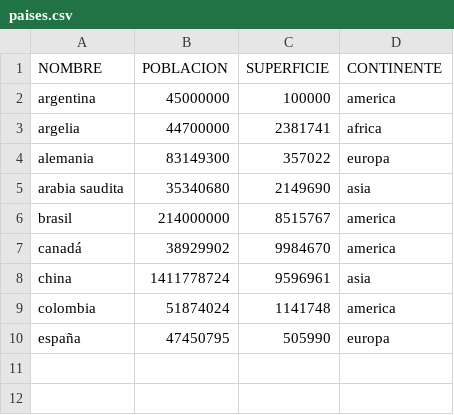
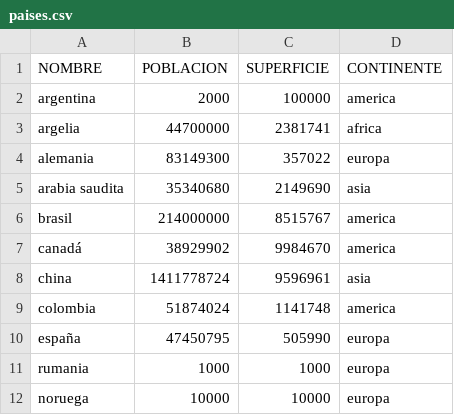
Before and after one commit to nachobeltra76/UTN-TUPaDProgramacion1, a CSV file: TPI Programacion/Codigo del trabajo/paises.csv, drawn as a sheet.

```diff
--- a/TPI Programacion/Codigo del trabajo/paises.csv
+++ b/TPI Programacion/Codigo del trabajo/paises.csv
@@ -1,3 +1,3 @@
 NOMBRE,POBLACION,SUPERFICIE,CONTINENTE
-argentina,45000000,100000,america
+argentina,2000,100000,america
 argelia,44700000,2381741,africa
@@ -10 +10,3 @@ colombia,51874024,1141748,america
 españa,47450795,505990,europa
+rumania,1000,1000,europa
+noruega,10000,10000,europa
```
Also changed, not shown: 1 other file.
